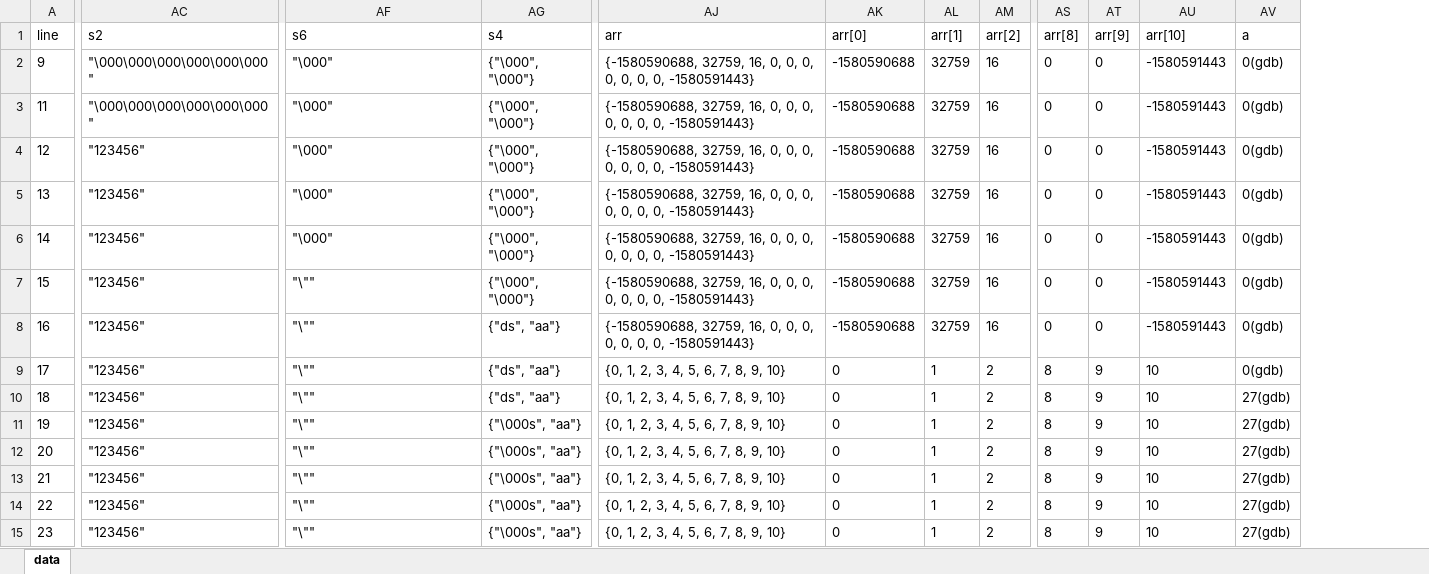
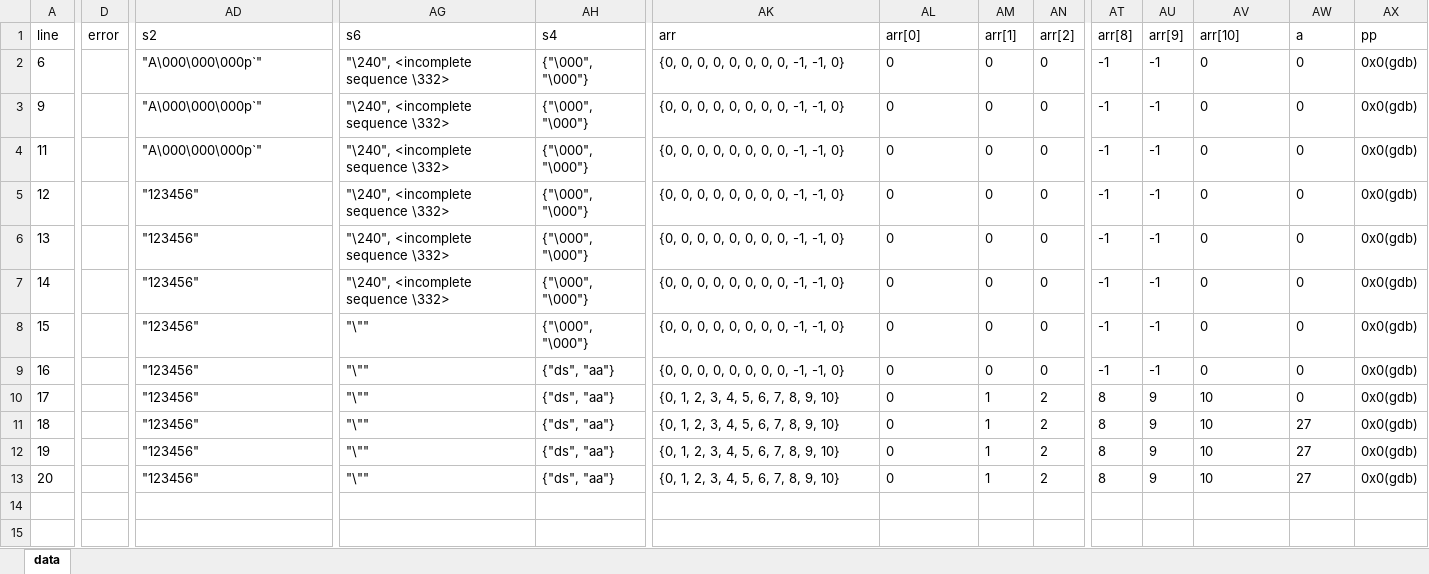
Before and after one commit to amkorousagi/trace_table_generator, an Excel workbook: table.xlsx, sheet data, drawn as a sheet; only a part is shown, gaps mark what is left out; values as stored, in another font and other column widths than the file's, no borders; removed rows and columns are numbered as before the commit, all else as after; rows hold the shown columns only; the diff covers the shown part only; the diff names each change by its address in the sheet, - before the commit and + after, or states it on an @@ line.

```diff
--- a/table.xlsx (sheet data)
+++ b/table.xlsx (sheet data)
+column D (error), empty
+column AX (pp), rows 3-13: all 0x0(gdb)
+row 2: 6 |  | "A\000\000\000p`" | "\240", <incomplete sequence \332> | {"\000", "\000"} | {0, 0, 0, 0, 0, 0, 0, 0, -1, -1, 0} | 0 | 0 | 0 | -1 | -1 | 0 | 0 | 0x0(gdb)
-AD3:AD4 (s2): "\000\000\000\000\000\000"
+AD3:AD4 (s2): "A\000\000\000p`"
-AG3:AG7 (s6): "\000"
+AG3:AG7 (s6): "\240", <incomplete sequence \332>
-AK3:AK9 (arr): {-1580590688, 32759, 16, 0, 0, 0, 0, 0, 0, 0, -1580591443}
+AK3:AK9 (arr): {0, 0, 0, 0, 0, 0, 0, 0, -1, -1, 0}
-AL3:AL9 (arr[0]): -1580590688
+AL3:AL9 (arr[0]): 0
-AM3:AM9 (arr[1]): 32759
+AM3:AM9 (arr[1]): 0
-AN3:AN9 (arr[2]): 16
+AN3:AN9 (arr[2]): 0
-AT3:AT9 (arr[8]): 0
+AT3:AT9 (arr[8]): -1
-AU3:AU9 (arr[9]): 0
+AU3:AU9 (arr[9]): -1
-AV3:AV9 (arr[10]): -1580591443
+AV3:AV9 (arr[10]): 0
-AW3:AW10 (a): 0(gdb)
+AW3:AW10 (a): 0
-AW11:AW13 (a): 27(gdb)
+AW11:AW13 (a): 27
-AH12:AH13 (s4): {"\000s", "aa"}
+AH12:AH13 (s4): {"ds", "aa"}
-row 13: 21 | "123456" | "\"" | {"\000s", "aa"} | {0, 1, 2, 3, 4, 5, 6, 7, 8, 9, 10} | 0 | 1 | 2 | 8 | 9 | 10 | 27(gdb)
-row 14: 22 | "123456" | "\"" | {"\000s", "aa"} | {0, 1, 2, 3, 4, 5, 6, 7, 8, 9, 10} | 0 | 1 | 2 | 8 | 9 | 10 | 27(gdb)
-row 15: 23 | "123456" | "\"" | {"\000s", "aa"} | {0, 1, 2, 3, 4, 5, 6, 7, 8, 9, 10} | 0 | 1 | 2 | 8 | 9 | 10 | 27(gdb)
```
Also changed, not shown: 26 edited cells elsewhere in this sheet, 4 other files.
